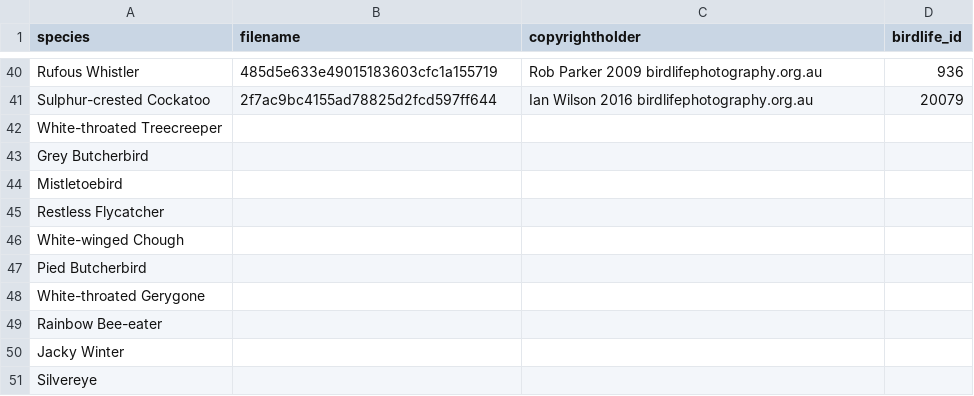
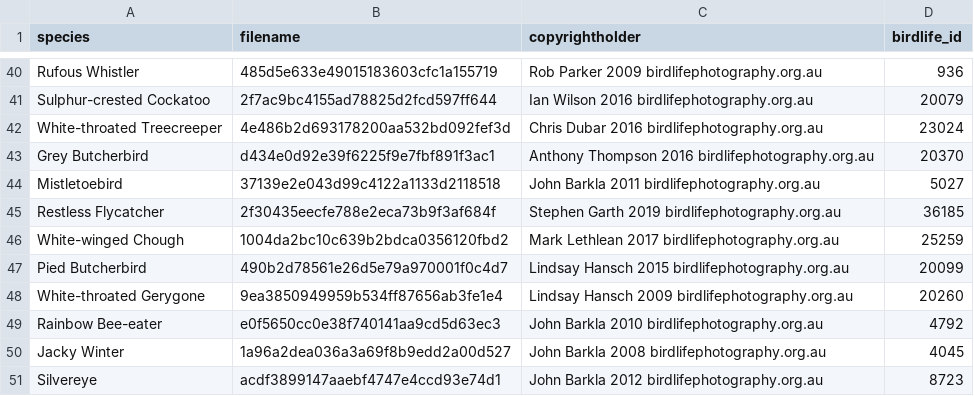
Before and after one commit to sustainablefarms/farm_biodiversity_app, a CSV file: data/species_birdlifeimgs.csv, drawn as a sheet; only a part is shown, gaps mark what is left out; the diff covers the shown part only.

Commit message:
all birdlife images finished, and working well in app. App at version 0.5 now

```diff
--- a/data/species_birdlifeimgs.csv
+++ b/data/species_birdlifeimgs.csv
@@ -41,11 +41,11 @@ Rufous Whistler,485d5e633e49015183603cfc1a155719,Rob Parker 2009 birdlifephotogr
 Sulphur-crested Cockatoo,2f7ac9bc4155ad78825d2fcd597ff644,Ian Wilson 2016 birdlifephotography.org.au,20079
-White-throated Treecreeper,,,
-Grey Butcherbird,,,
-Mistletoebird,,,
-Restless Flycatcher,,,
-White-winged Chough,,,
-Pied Butcherbird,,,
-White-throated Gerygone,,,
-Rainbow Bee-eater,,,
-Jacky Winter,,,
-Silvereye,,,
+White-throated Treecreeper,4e486b2d693178200aa532bd092fef3d,Chris Dubar 2016 birdlifephotography.org.au,23024
+Grey Butcherbird,d434e0d92e39f6225f9e7fbf891f3ac1,Anthony Thompson 2016 birdlifephotography.org.au,20370
+Mistletoebird,37139e2e043d99c4122a1133d2118518,John Barkla 2011 birdlifephotography.org.au,5027
+Restless Flycatcher,2f30435eecfe788e2eca73b9f3af684f,Stephen Garth 2019 birdlifephotography.org.au,36185
+White-winged Chough,1004da2bc10c639b2bdca0356120fbd2,Mark Lethlean 2017 birdlifephotography.org.au,25259
+Pied Butcherbird,490b2d78561e26d5e79a970001f0c4d7,Lindsay Hansch 2015 birdlifephotography.org.au,20099
+White-throated Gerygone,9ea3850949959b534ff87656ab3fe1e4,Lindsay Hansch 2009 birdlifephotography.org.au,20260
+Rainbow Bee-eater,e0f5650cc0e38f740141aa9cd5d63ec3,John Barkla 2010 birdlifephotography.org.au,4792
+Jacky Winter,1a96a2dea036a3a69f8b9edd2a00d527,John Barkla 2008 birdlifephotography.org.au,4045
+Silvereye,acdf3899147aaebf4747e4ccd93e74d1,John Barkla 2012 birdlifephotography.org.au,8723
```
Also changed, not shown: 102 edited cells elsewhere in this file, 49 other files.
